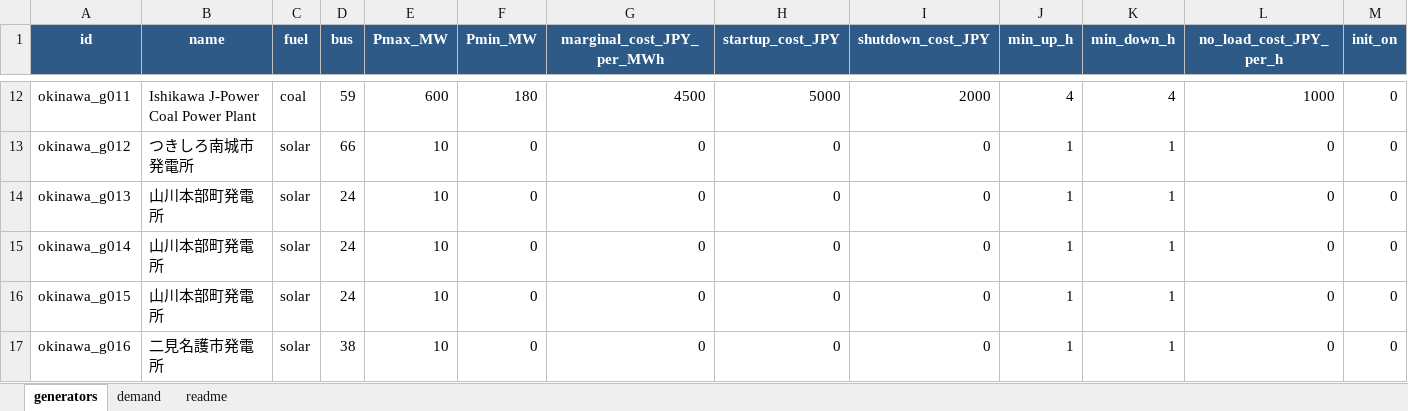
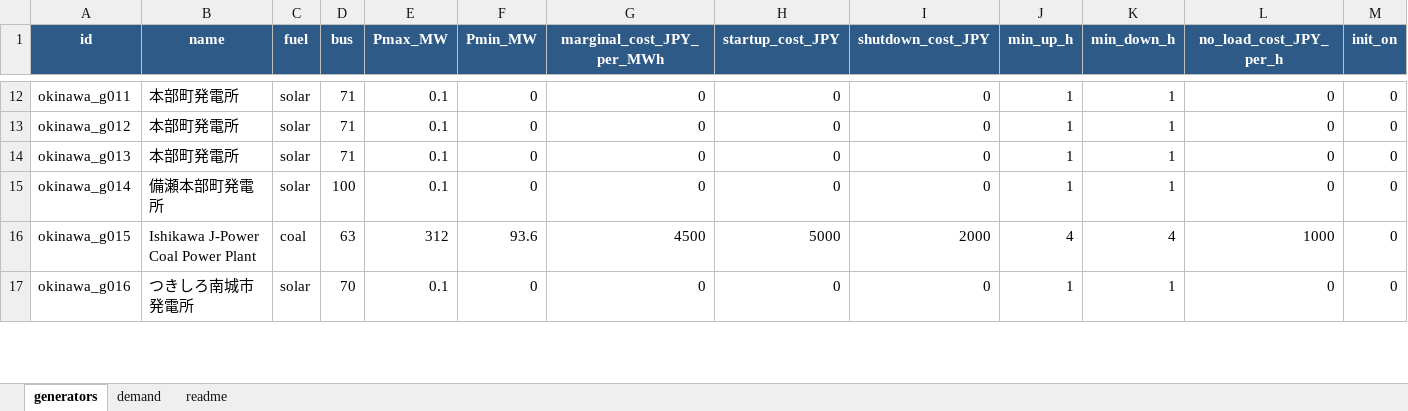
Before and after one commit to lutelute/All-Japan-Grid, an Excel workbook: dataset/02_uc_from_excel/generators_template.xlsx, sheet generators, drawn as a sheet; only a part is shown, gaps mark what is left out; values as stored, in another font and other column widths than the file's, no borders; the diff covers the shown part only; the diff names each change by its address in the sheet, - before the commit and + after, or states it on an @@ line.

```diff
--- a/dataset/02_uc_from_excel/generators_template.xlsx (sheet generators)
+++ b/dataset/02_uc_from_excel/generators_template.xlsx (sheet generators)
-B12 (name): Ishikawa J-Power Coal Power Plant
+B12 (name): 本部町発電所
-C12 (fuel): coal
+C12 (fuel): solar
-D12 (bus): 59
+D12 (bus): 71
-E12 (Pmax_MW): 600
+E12 (Pmax_MW): 0.1
-F12 (Pmin_MW): 180
+F12 (Pmin_MW): 0
-G12 (marginal_cost_JPY_per_MWh): 4500
+G12 (marginal_cost_JPY_per_MWh): 0
-H12 (startup_cost_JPY): 5000
+H12 (startup_cost_JPY): 0
-I12 (shutdown_cost_JPY): 2000
+I12 (shutdown_cost_JPY): 0
-J12 (min_up_h): 4
+J12 (min_up_h): 1
-K12 (min_down_h): 4
+K12 (min_down_h): 1
-L12 (no_load_cost_JPY_per_h): 1000
+L12 (no_load_cost_JPY_per_h): 0
-B13 (name): つきしろ南城市発電所
+B13 (name): 本部町発電所
-D13 (bus): 66
+D13 (bus): 71
-E13:E15 (Pmax_MW): 10
+E13:E15 (Pmax_MW): 0.1
-B14 (name): 山川本部町発電所
+B14 (name): 本部町発電所
-D14 (bus): 24
+D14 (bus): 71
-B15 (name): 山川本部町発電所
+B15 (name): 備瀬本部町発電所
-D15 (bus): 24
+D15 (bus): 100
-B16 (name): 山川本部町発電所
+B16 (name): Ishikawa J-Power Coal Power Plant
-C16 (fuel): solar
+C16 (fuel): coal
-D16 (bus): 24
+D16 (bus): 63
-E16 (Pmax_MW): 10
+E16 (Pmax_MW): 312
-F16 (Pmin_MW): 0
+F16 (Pmin_MW): 93.6
-G16 (marginal_cost_JPY_per_MWh): 0
+G16 (marginal_cost_JPY_per_MWh): 4500
-H16 (startup_cost_JPY): 0
+H16 (startup_cost_JPY): 5000
-I16 (shutdown_cost_JPY): 0
+I16 (shutdown_cost_JPY): 2000
-J16 (min_up_h): 1
+J16 (min_up_h): 4
-K16 (min_down_h): 1
+K16 (min_down_h): 4
-L16 (no_load_cost_JPY_per_h): 0
+L16 (no_load_cost_JPY_per_h): 1000
-B17 (name): 二見名護市発電所
+B17 (name): つきしろ南城市発電所
-D17 (bus): 38
+D17 (bus): 70
-E17 (Pmax_MW): 10
+E17 (Pmax_MW): 0.1
```
Also changed, not shown: 6 added rows and 84 edited cells elsewhere in this sheet, 19 other files.
